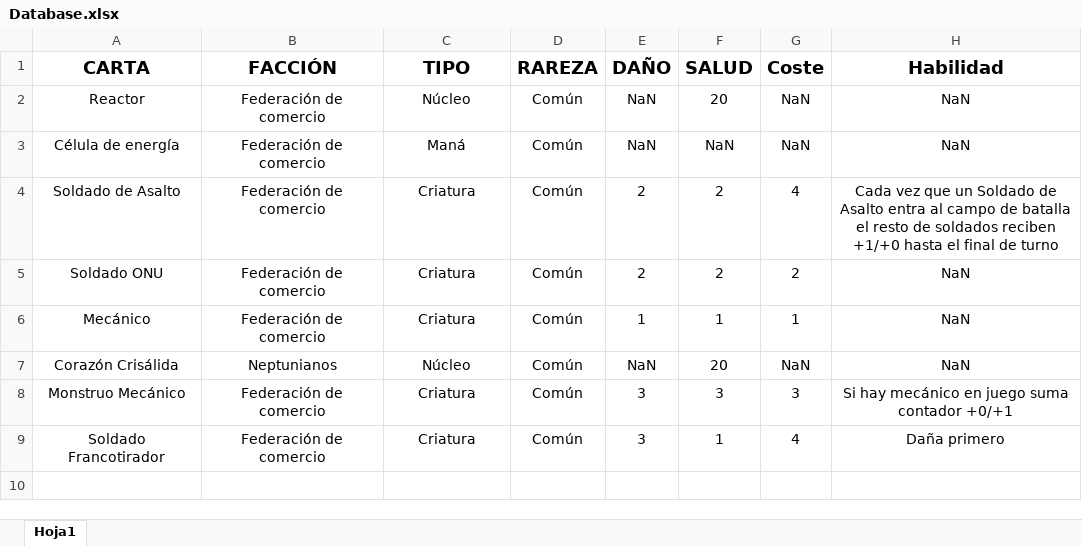
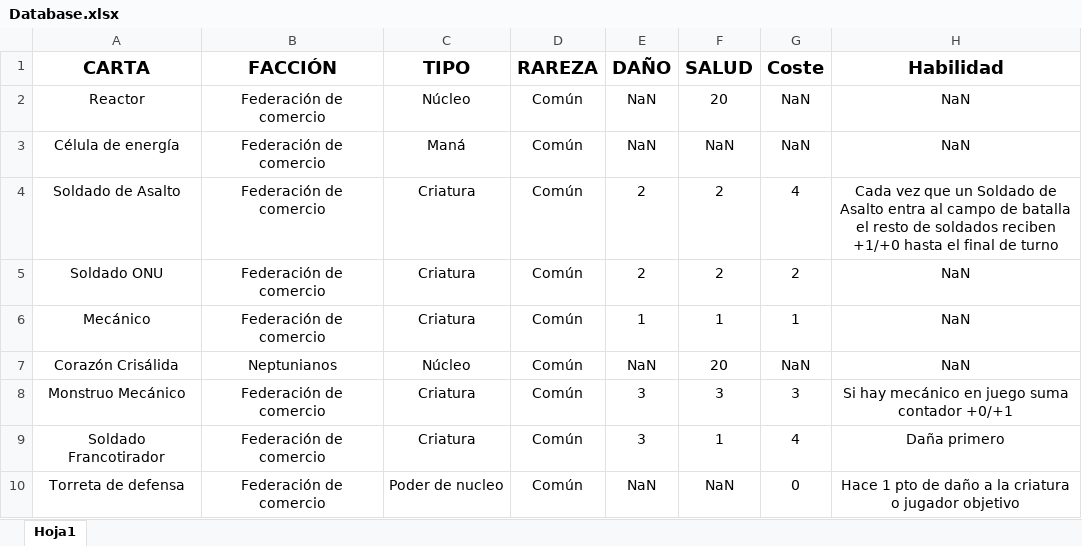
Before and after one commit to JesusRamosRodriguez/Solar-War, an Excel workbook: Database.xlsx, sheet Hoja1, drawn as a sheet; values as stored, in another font and other column widths than the file's, no borders; conditional formats not drawn; the diff names each change by its address in the sheet, - before the commit and + after, or states it on an @@ line.

Commit message:
Modificación BBDD

```diff
--- a/Database.xlsx (sheet Hoja1)
+++ b/Database.xlsx (sheet Hoja1)
+row 10: Torreta de defensa | Federación de comercio | Poder de nucleo | Común | NaN | NaN | 0 | Hace 1 pto de daño a la criatura o jugador objetivo
```
